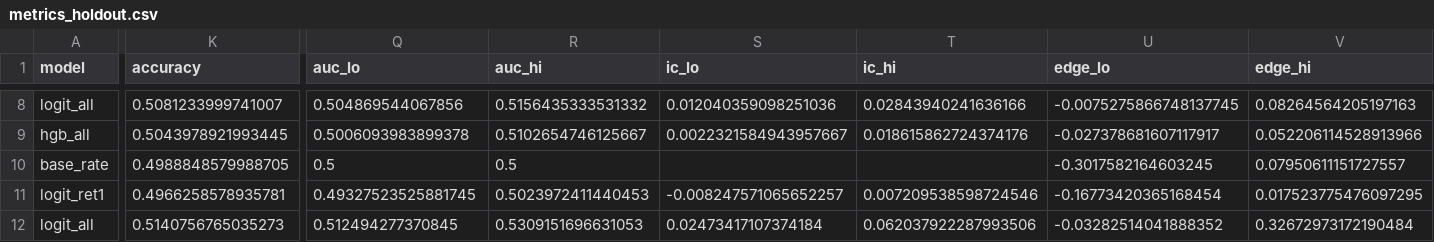
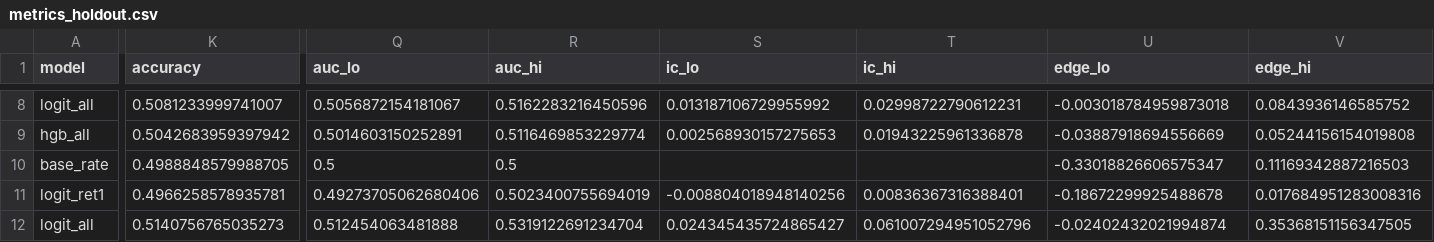
Before and after one commit to nisgemML/quant-signal-research, a CSV file: results/metrics_holdout.csv, drawn as a sheet; only a part is shown, gaps mark what is left out; the diff covers the shown part only; the diff names each change by its address in the sheet, - before the commit and + after, or states it on an @@ line.

```diff
--- a/results/metrics_holdout.csv
+++ b/results/metrics_holdout.csv
-Q8 (auc_lo): 0.504869544067856
+Q8 (auc_lo): 0.5056872154181067
-R8 (auc_hi): 0.5156435333531332
+R8 (auc_hi): 0.5162283216450596
-S8 (ic_lo): 0.012040359098251036
+S8 (ic_lo): 0.013187106729955992
-T8 (ic_hi): 0.02843940241636166
+T8 (ic_hi): 0.02998722790612231
-U8 (edge_lo): -0.0075275866748137745
+U8 (edge_lo): -0.003018784959873018
-V8 (edge_hi): 0.08264564205197163
+V8 (edge_hi): 0.0843936146585752
-K9 (accuracy): 0.5043978921993445
+K9 (accuracy): 0.5042683959397942
-Q9 (auc_lo): 0.5006093983899378
+Q9 (auc_lo): 0.5014603150252891
-R9 (auc_hi): 0.5102654746125667
+R9 (auc_hi): 0.5116469853229774
-S9 (ic_lo): 0.0022321584943957667
+S9 (ic_lo): 0.002568930157275653
-T9 (ic_hi): 0.018615862724374176
+T9 (ic_hi): 0.01943225961336878
-U9 (edge_lo): -0.027378681607117917
+U9 (edge_lo): -0.03887918694556669
-V9 (edge_hi): 0.052206114528913966
+V9 (edge_hi): 0.05244156154019808
-U10 (edge_lo): -0.3017582164603245
+U10 (edge_lo): -0.33018826606575347
-V10 (edge_hi): 0.07950611151727557
+V10 (edge_hi): 0.11169342887216503
-Q11 (auc_lo): 0.49327523525881745
+Q11 (auc_lo): 0.49273705062680406
-R11 (auc_hi): 0.5023972411440453
+R11 (auc_hi): 0.5023400755694019
-S11 (ic_lo): -0.008247571065652257
+S11 (ic_lo): -0.008804018948140256
-T11 (ic_hi): 0.007209538598724546
+T11 (ic_hi): 0.00836367316388401
-U11 (edge_lo): -0.16773420365168454
+U11 (edge_lo): -0.18672299925488678
-V11 (edge_hi): 0.017523775476097295
+V11 (edge_hi): 0.017684951283008316
-Q12 (auc_lo): 0.512494277370845
+Q12 (auc_lo): 0.512454063481888
-R12 (auc_hi): 0.5309151696631053
+R12 (auc_hi): 0.5319122691234704
-S12 (ic_lo): 0.02473417107374184
+S12 (ic_lo): 0.024345435724865427
-T12 (ic_hi): 0.062037922287993506
+T12 (ic_hi): 0.061007294951052796
-U12 (edge_lo): -0.03282514041888352
+U12 (edge_lo): -0.02402432021994874
-V12 (edge_hi): 0.32672973172190484
+V12 (edge_hi): 0.35368151156347505
```
Also changed, not shown: 131 edited cells elsewhere in this file, results/feature_ic.csv, results/metrics_walkforward.csv, 7 other files.
